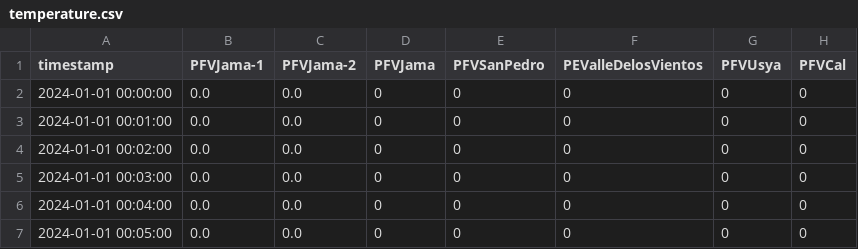
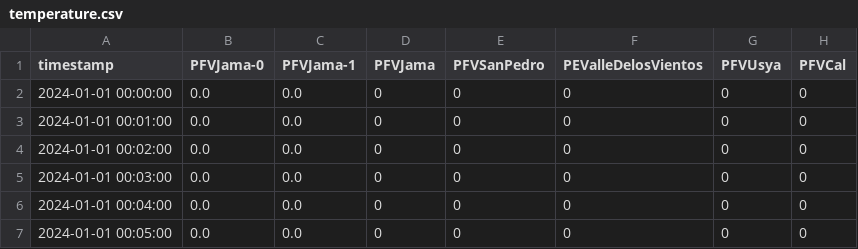
Before and after one commit to splightplatform/splight-sim, a CSV file: data/mqtt/traces/temperature.csv, drawn as a sheet; only a part is shown; the diff names each change by its address in the sheet, - before the commit and + after, or states it on an @@ line.

```diff
--- a/data/mqtt/traces/temperature.csv
+++ b/data/mqtt/traces/temperature.csv
-B1: PFVJama-1
+B1: PFVJama-0
-C1: PFVJama-2
+C1: PFVJama-1
```
Also changed, not shown: data/mqtt/traces/active_power.csv, data/mqtt/traces/reactive_power.csv, 2 other files.
